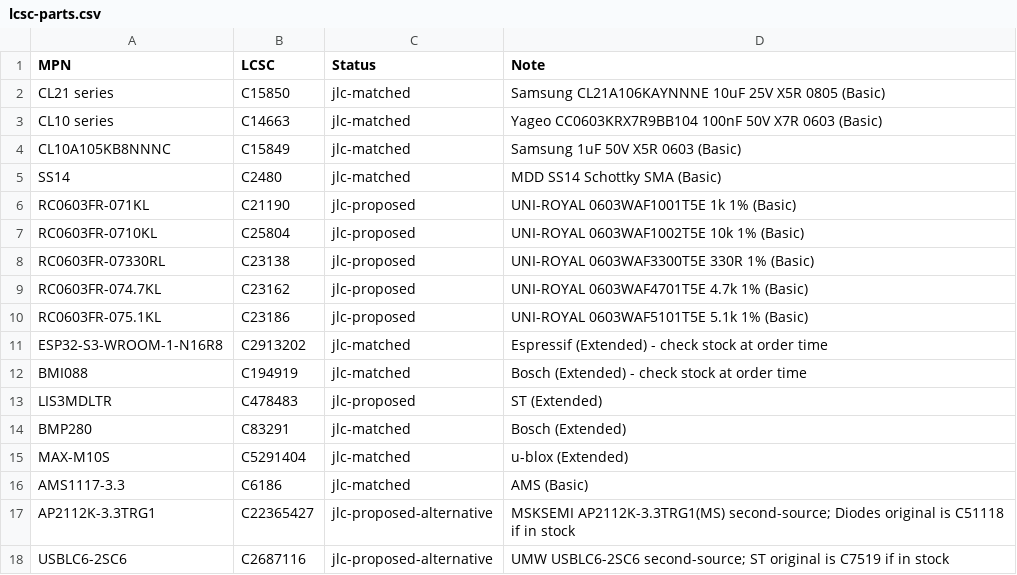
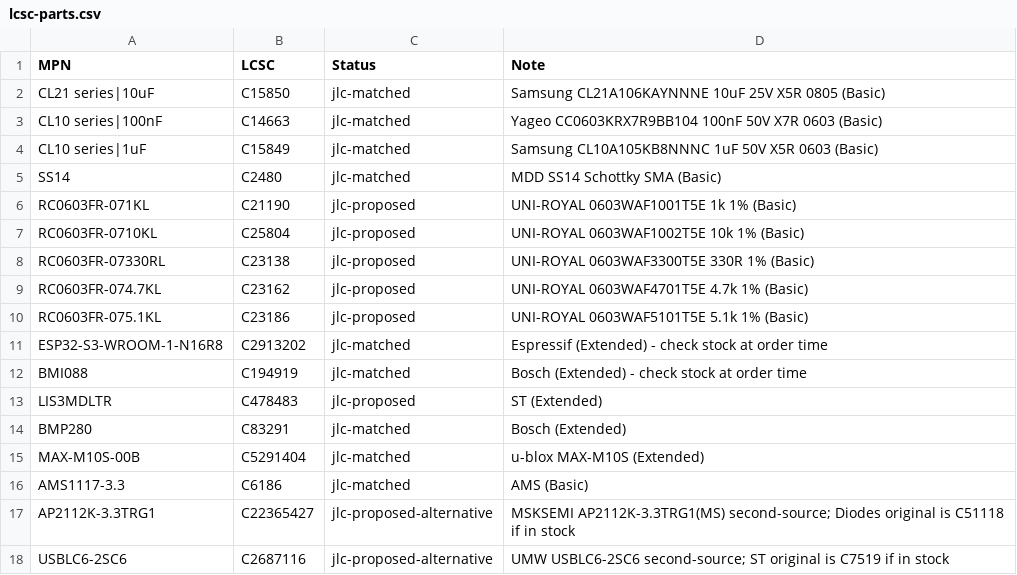
Before and after one commit to ajisrawi/dronemagnav, a CSV file: docs/lcsc-parts.csv, drawn as a sheet; only a part is shown.

```diff
--- a/docs/lcsc-parts.csv
+++ b/docs/lcsc-parts.csv
@@ -1,5 +1,5 @@
 MPN,LCSC,Status,Note
-CL21 series,C15850,jlc-matched,Samsung CL21A106KAYNNNE 10uF 25V X5R 0805 (Basic)
-CL10 series,C14663,jlc-matched,Yageo CC0603KRX7R9BB104 100nF 50V X7R 0603 (Basic)
-CL10A105KB8NNNC,C15849,jlc-matched,Samsung 1uF 50V X5R 0603 (Basic)
+CL21 series|10uF,C15850,jlc-matched,Samsung CL21A106KAYNNNE 10uF 25V X5R 0805 (Basic)
+CL10 series|100nF,C14663,jlc-matched,Yageo CC0603KRX7R9BB104 100nF 50V X7R 0603 (Basic)
+CL10 series|1uF,C15849,jlc-matched,Samsung CL10A105KB8NNNC 1uF 50V X5R 0603 (Basic)
 SS14,C2480,jlc-matched,MDD SS14 Schottky SMA (Basic)
@@ -14,3 +14,3 @@ LIS3MDLTR,C478483,jlc-proposed,ST (Extended)
 BMP280,C83291,jlc-matched,Bosch (Extended)
-MAX-M10S,C5291404,jlc-matched,u-blox (Extended)
+MAX-M10S-00B,C5291404,jlc-matched,u-blox MAX-M10S (Extended)
 AMS1117-3.3,C6186,jlc-matched,AMS (Basic)
```
Also changed, not shown: hardware/dronemagnav/fab/dronemagnav-bom-jlcpcb.csv, 33 other files.
